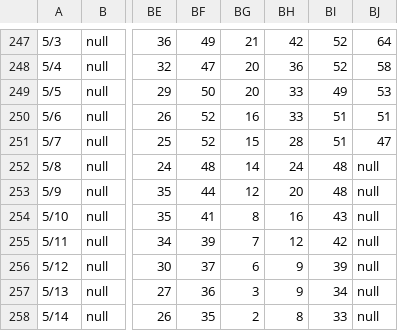
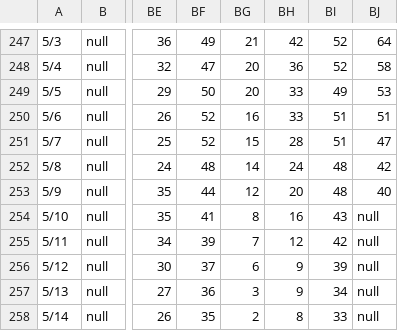
Before and after one commit to mattparrilla/mansfield-stake, a CSV file: static/snowdepth.csv, drawn as a sheet; only a part is shown, gaps mark what is left out; the diff names each change by its address in the sheet, - before the commit and + after, or states it on an @@ line.

Commit message:
Update data

```diff
--- a/static/snowdepth.csv
+++ b/static/snowdepth.csv
-BJ252: null
+BJ252: 42
-BJ253: null
+BJ253: 40
```
